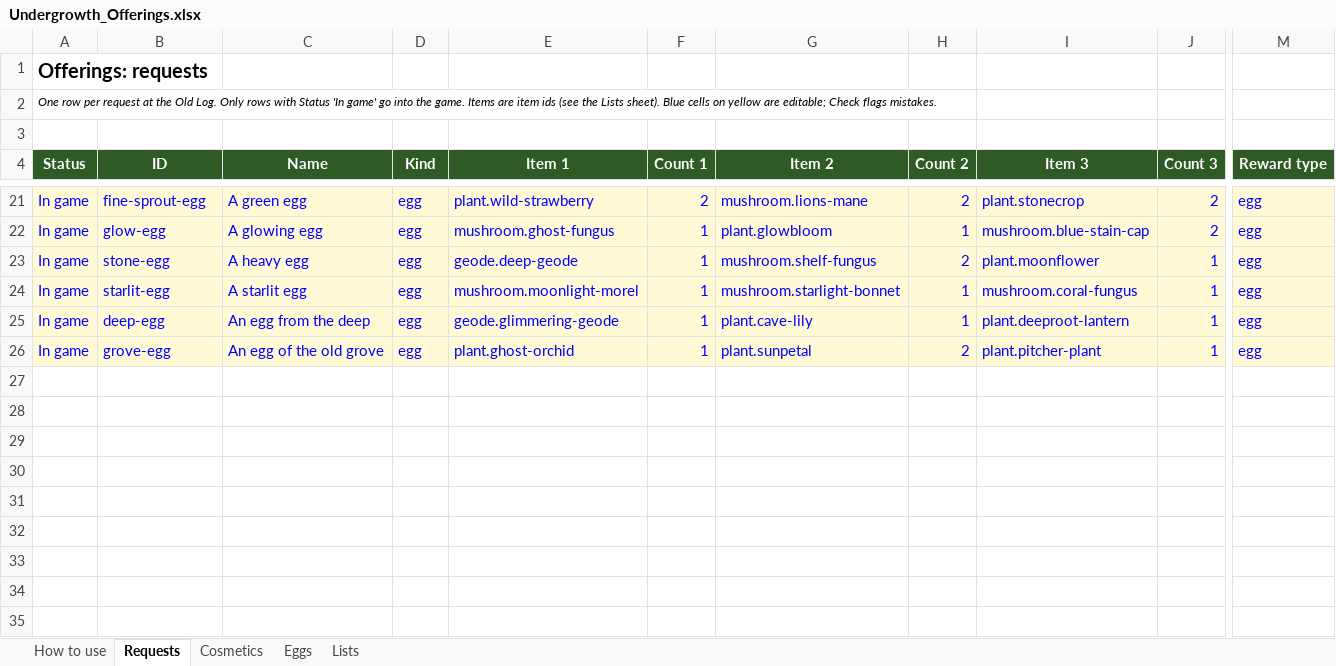
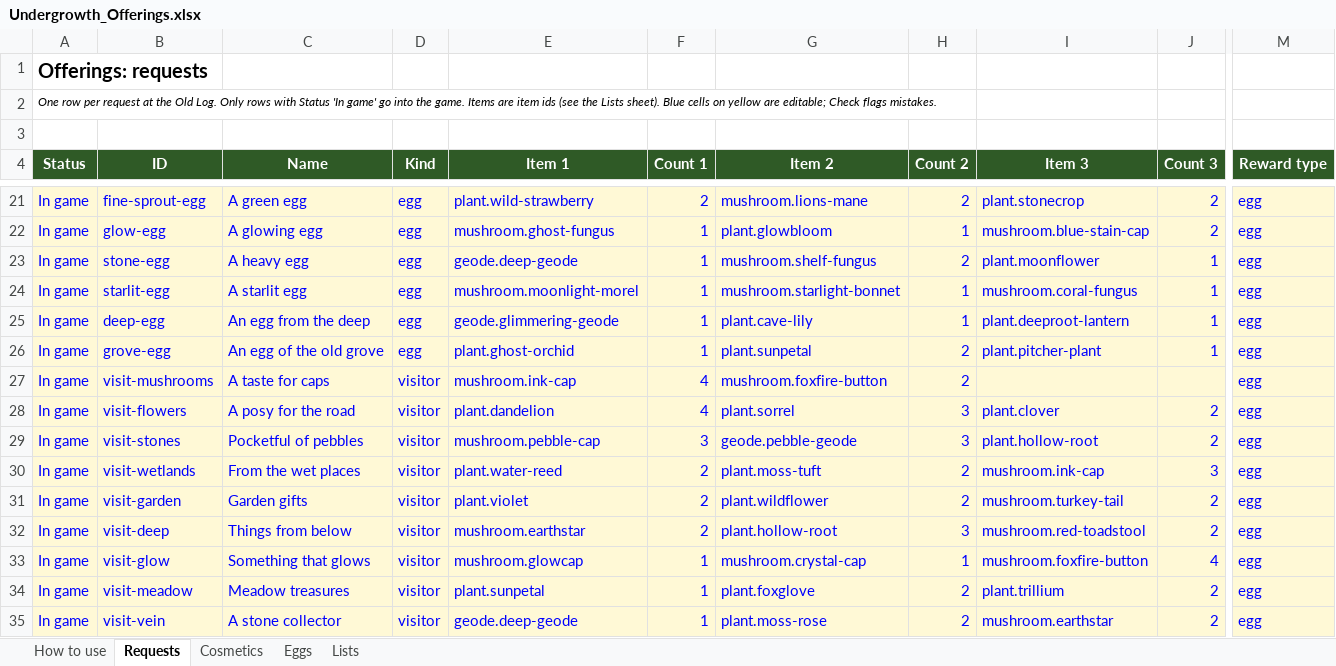
Before and after one commit to RyanHughes-RCD/Undergrowth, an Excel workbook: design/Undergrowth_Offerings.xlsx, sheet Requests, drawn as a sheet; only a part is shown, gaps mark what is left out; values as stored, in another font and other column widths than the file's, no borders; rows hold the shown columns only; the diff names each change by its address in the sheet, - before the commit and + after, or states it on an @@ line.

```diff
--- a/design/Undergrowth_Offerings.xlsx (sheet Requests)
+++ b/design/Undergrowth_Offerings.xlsx (sheet Requests)
+row 27: In game | visit-mushrooms | A taste for caps | visitor | mushroom.ink-cap | 4 | mushroom.foxfire-button | 2 |  |  | egg
+row 28: In game | visit-flowers | A posy for the road | visitor | plant.dandelion | 4 | plant.sorrel | 3 | plant.clover | 2 | egg
+row 29: In game | visit-stones | Pocketful of pebbles | visitor | mushroom.pebble-cap | 3 | geode.pebble-geode | 3 | plant.hollow-root | 2 | egg
+row 30: In game | visit-wetlands | From the wet places | visitor | plant.water-reed | 2 | plant.moss-tuft | 2 | mushroom.ink-cap | 3 | egg
+row 31: In game | visit-garden | Garden gifts | visitor | plant.violet | 2 | plant.wildflower | 2 | mushroom.turkey-tail | 2 | egg
+row 32: In game | visit-deep | Things from below | visitor | mushroom.earthstar | 2 | plant.hollow-root | 3 | mushroom.red-toadstool | 2 | egg
+row 33: In game | visit-glow | Something that glows | visitor | mushroom.glowcap | 1 | mushroom.crystal-cap | 1 | mushroom.foxfire-button | 4 | egg
+row 34: In game | visit-meadow | Meadow treasures | visitor | plant.sunpetal | 1 | plant.foxglove | 2 | plant.trillium | 2 | egg
+row 35: In game | visit-vein | A stone collector | visitor | geode.deep-geode | 1 | plant.moss-rose | 2 | mushroom.earthstar | 2 | egg
```
Also changed, not shown: 6 other files.
